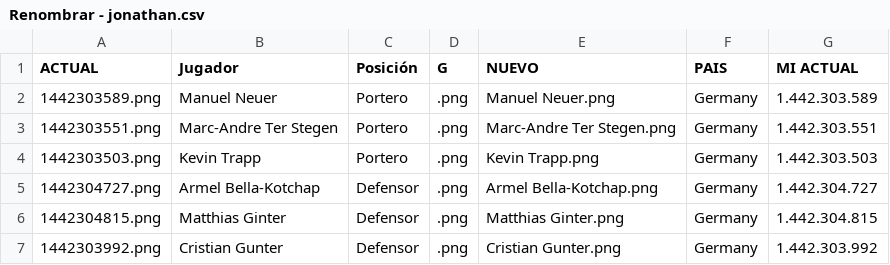
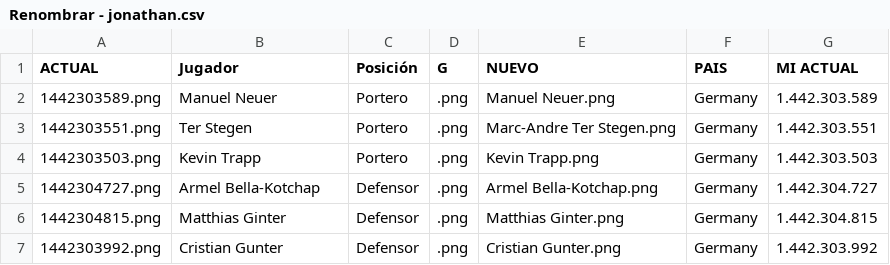
Before and after one commit to lromeror/Group_Slytheryn, a CSV file: DASHBOARD/assets/Renombrar - jonathan.csv, drawn as a sheet; only a part is shown.

```diff
--- a/DASHBOARD/assets/Renombrar - jonathan.csv
+++ b/DASHBOARD/assets/Renombrar - jonathan.csv
@@ -2,3 +2,3 @@
 1442303589.png;Manuel Neuer;Portero;.png;Manuel Neuer.png;Germany;1.442.303.589
-1442303551.png;Marc-Andre Ter Stegen;Portero;.png;Marc-Andre Ter Stegen.png;Germany;1.442.303.551
+1442303551.png;Ter Stegen;Portero;.png;Marc-Andre Ter Stegen.png;Germany;1.442.303.551
 1442303503.png;Kevin Trapp;Portero;.png;Kevin Trapp.png;Germany;1.442.303.503
```
Also changed, not shown: 4 other files.
